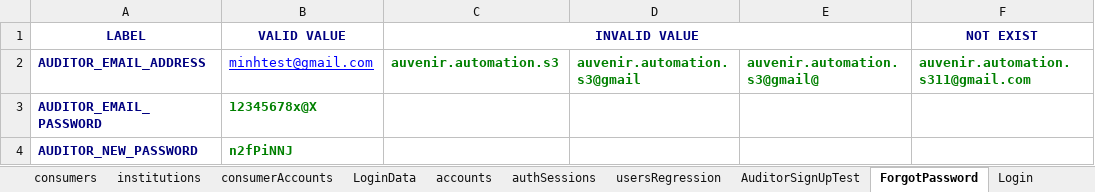
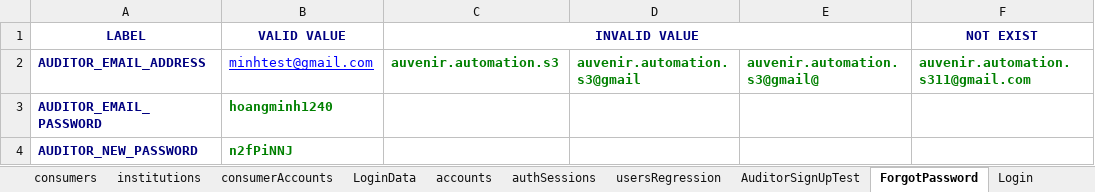
Before and after one commit to duongnguyendr/DataDriven, an Excel workbook: TestData.xlsx, sheet ForgotPassword, drawn as a sheet; values as stored, in another font and other column widths than the file's, no borders; the diff names each change by its address in the sheet, - before the commit and + after, or states it on an @@ line.

```diff
--- a/TestData.xlsx (sheet ForgotPassword)
+++ b/TestData.xlsx (sheet ForgotPassword)
-B3 (VALID VALUE): 12345678x@X
+B3 (VALID VALUE): hoangminh1240
```
Also changed, not shown: sheet LoginData, 10 other files.
